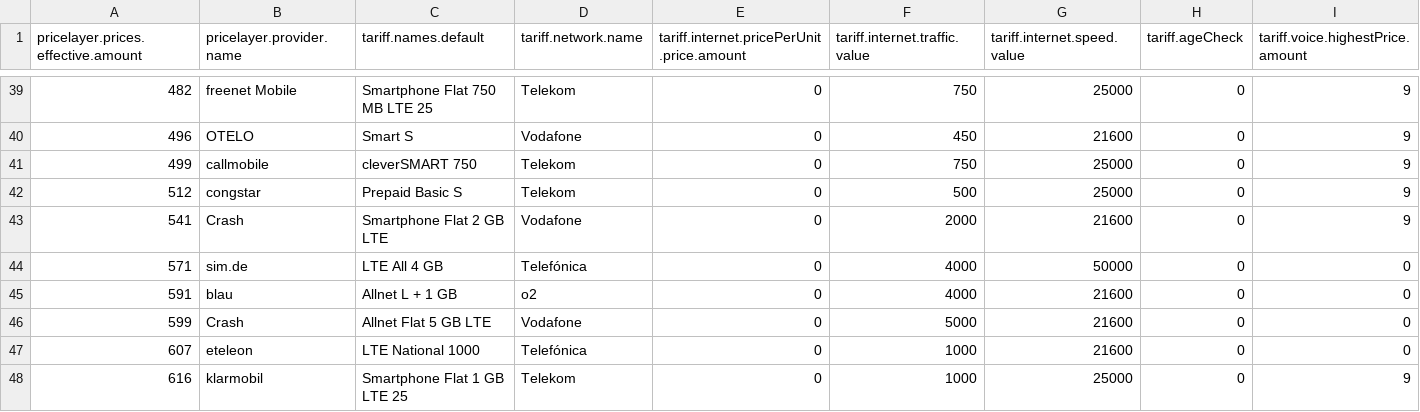
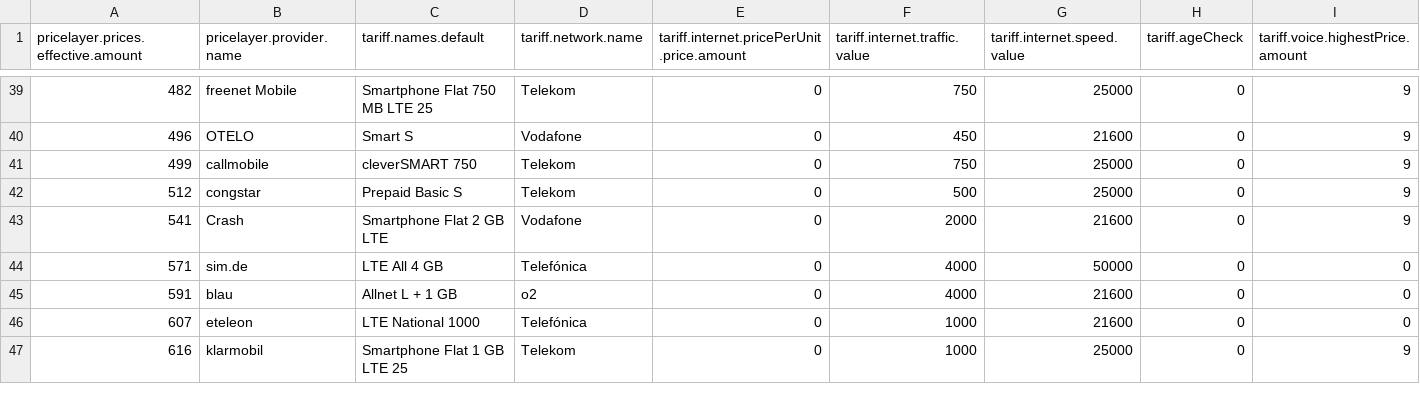
Before and after one commit to pcjedi/check24, a CSV file: rows-simple.csv, drawn as a sheet; only a part is shown, gaps mark what is left out; removed rows and columns are numbered as before the commit, all else as after; rows hold the shown columns only; the diff covers the shown part only; the diff names each change by its address in the sheet, - before the commit and + after, or states it on an @@ line.

```diff
--- a/rows-simple.csv
+++ b/rows-simple.csv
-row 46: 599 | Crash | Allnet Flat 5 GB LTE | Vodafone | 0 | 5000 | 21600 | 0 | 0
```
Also changed, not shown: 2 added rows, 1 removed row, 2 moved rows and 5 edited cells elsewhere in this file, grouped-minimum.csv, rows-adjusted.csv, 1 other file.
